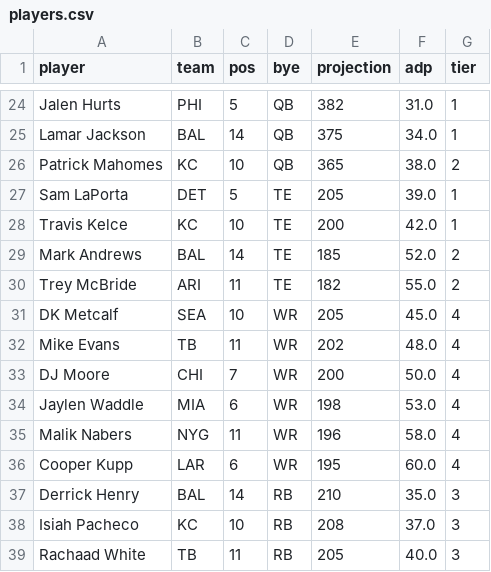
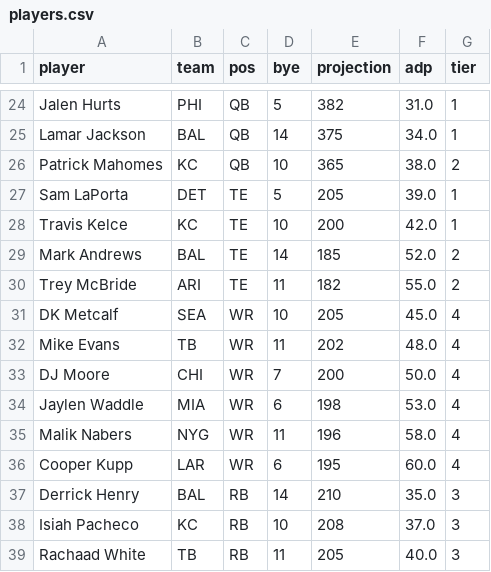
Before and after one commit to rydertetreault/fantasy-draft-assistant, a CSV file: data/players.csv, drawn as a sheet; only a part is shown, gaps mark what is left out; the diff covers the shown part only; the diff names each change by its address in the sheet, - before the commit and + after, or states it on an @@ line.

```diff
--- a/data/players.csv
+++ b/data/players.csv
-C24 (pos): 5
+C24 (pos): QB
-D24 (bye): QB
+D24 (bye): 5
-C25 (pos): 14
+C25 (pos): QB
-D25 (bye): QB
+D25 (bye): 14
-C26 (pos): 10
+C26 (pos): QB
-D26 (bye): QB
+D26 (bye): 10
-C27 (pos): 5
+C27 (pos): TE
-D27 (bye): TE
+D27 (bye): 5
-C28 (pos): 10
+C28 (pos): TE
-D28 (bye): TE
+D28 (bye): 10
-C29 (pos): 14
+C29 (pos): TE
-D29 (bye): TE
+D29 (bye): 14
-C30 (pos): 11
+C30 (pos): TE
-D30 (bye): TE
+D30 (bye): 11
-C31 (pos): 10
+C31 (pos): WR
-D31 (bye): WR
+D31 (bye): 10
-C32 (pos): 11
+C32 (pos): WR
-D32 (bye): WR
+D32 (bye): 11
-C33 (pos): 7
+C33 (pos): WR
-D33 (bye): WR
+D33 (bye): 7
-C34 (pos): 6
+C34 (pos): WR
-D34 (bye): WR
+D34 (bye): 6
-C35 (pos): 11
+C35 (pos): WR
-D35 (bye): WR
+D35 (bye): 11
-C36 (pos): 6
+C36 (pos): WR
-D36 (bye): WR
+D36 (bye): 6
-C37 (pos): 14
+C37 (pos): RB
-D37 (bye): RB
+D37 (bye): 14
-C38 (pos): 10
+C38 (pos): RB
-D38 (bye): RB
+D38 (bye): 10
-C39 (pos): 11
+C39 (pos): RB
-D39 (bye): RB
+D39 (bye): 11
```
Also changed, not shown: 84 edited cells elsewhere in this file, 1 other file.
